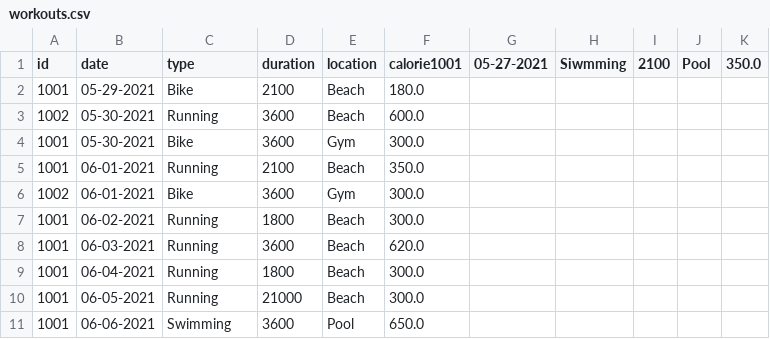
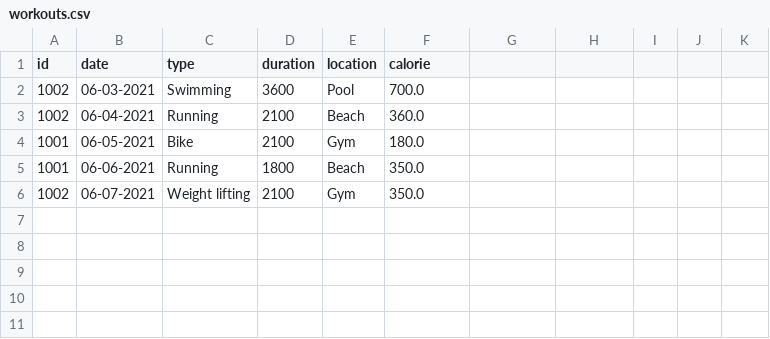
Before and after one commit to avivfaraj/cs570-health-tracker, a CSV file: Files/workouts.csv, drawn as a sheet.

```diff
--- a/Files/workouts.csv
+++ b/Files/workouts.csv
@@ -1,11 +1,6 @@
-id,date,type,duration,location,calorie1001,05-27-2021,Siwmming,2100,Pool,350.0
-1001,05-29-2021,Bike,2100,Beach,180.0
-1002,05-30-2021,Running,3600,Beach,600.0
-1001,05-30-2021,Bike,3600,Gym,300.0
-1001,06-01-2021,Running,2100,Beach,350.0
-1002,06-01-2021,Bike,3600,Gym,300.0
-1001,06-02-2021,Running,1800,Beach,300.0
-1001,06-03-2021,Running,3600,Beach,620.0
-1001,06-04-2021,Running,1800,Beach,300.0
-1001,06-05-2021,Running,21000,Beach,300.0
-1001,06-06-2021,Swimming,3600,Pool,650.0
+id,date,type,duration,location,calorie
+1002,06-03-2021,Swimming,3600,Pool,700.0
+1002,06-04-2021,Running,2100,Beach,360.0
+1001,06-05-2021,Bike,2100,Gym,180.0
+1001,06-06-2021,Running,1800,Beach,350.0
+1002,06-07-2021,Weight lifting,2100,Gym,350.0
```
Also changed, not shown: Files/dailyConsumption.csv, 1 other file.
